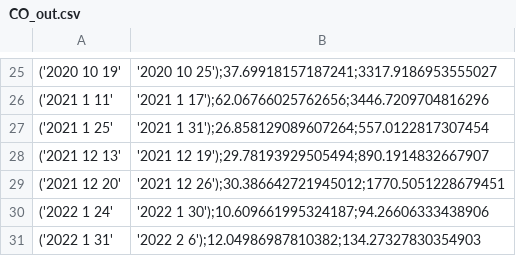
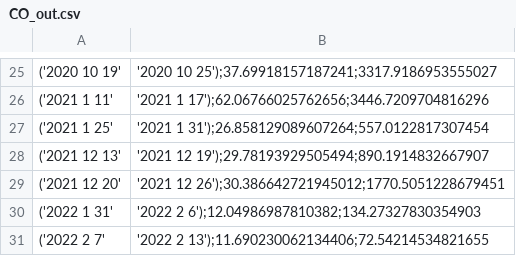
Before and after one commit to AVidalFranco/aq, a CSV file: data/CO_out.csv, drawn as a sheet; only a part is shown, gaps mark what is left out; removed rows and columns are numbered as before the commit, all else as after; the diff names each change by its address in the sheet, - before the commit and + after, or states it on an @@ line.

```diff
--- a/data/CO_out.csv
+++ b/data/CO_out.csv
-row 30: ('2022 1 24' | '2022 1 30');10.609661995324187;94.26606333438906
+row 31: ('2022 2 7' | '2022 2 13');11.690230062134406;72.54214534821655
```
Also changed, not shown: data/BEN_out.csv, 7 other files.
